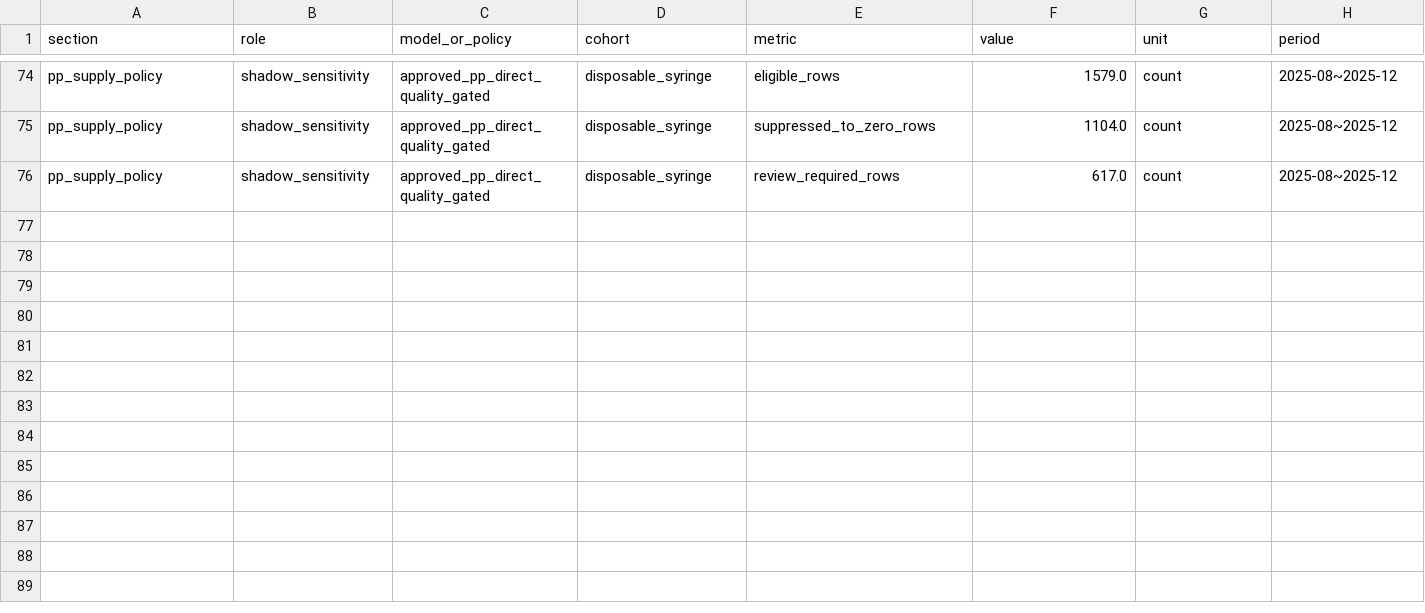
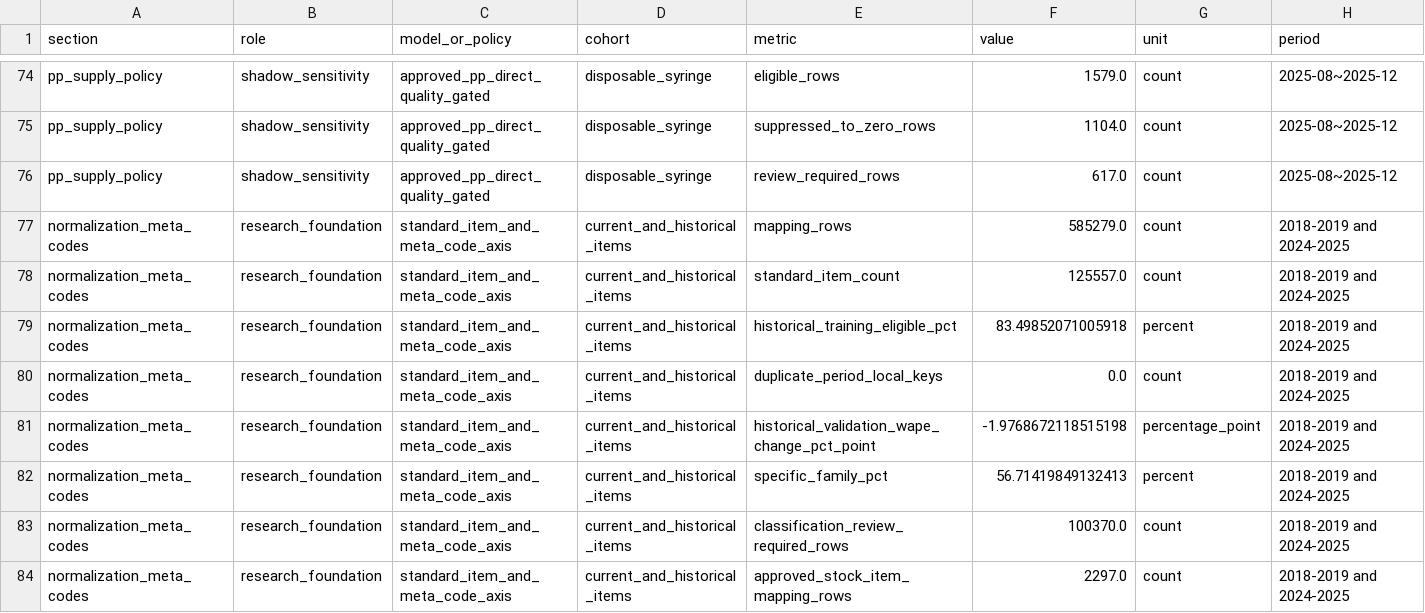
Before and after one commit to DGU-TeamLex/ai, a CSV file: outputs/pr100_reproducibility_metrics.csv, drawn as a sheet; only a part is shown, gaps mark what is left out; rows hold the shown columns only; the diff names each change by its address in the sheet, - before the commit and + after, or states it on an @@ line.

Commit message:
chore: refresh research reproducibility manifest

```diff
--- a/outputs/pr100_reproducibility_metrics.csv
+++ b/outputs/pr100_reproducibility_metrics.csv
+row 77: normalization_meta_codes | research_foundation | standard_item_and_meta_code_axis | current_and_historical_items | mapping_rows | 585279.0 | count | 2018-2019 and 2024-2025
+row 78: normalization_meta_codes | research_foundation | standard_item_and_meta_code_axis | current_and_historical_items | standard_item_count | 125557.0 | count | 2018-2019 and 2024-2025
+row 79: normalization_meta_codes | research_foundation | standard_item_and_meta_code_axis | current_and_historical_items | historical_training_eligible_pct | 83.49852071005918 | percent | 2018-2019 and 2024-2025
+row 80: normalization_meta_codes | research_foundation | standard_item_and_meta_code_axis | current_and_historical_items | duplicate_period_local_keys | 0.0 | count | 2018-2019 and 2024-2025
+row 81: normalization_meta_codes | research_foundation | standard_item_and_meta_code_axis | current_and_historical_items | historical_validation_wape_change_pct_point | -1.9768672118515198 | percentage_point | 2018-2019 and 2024-2025
+row 82: normalization_meta_codes | research_foundation | standard_item_and_meta_code_axis | current_and_historical_items | specific_family_pct | 56.71419849132413 | percent | 2018-2019 and 2024-2025
+row 83: normalization_meta_codes | research_foundation | standard_item_and_meta_code_axis | current_and_historical_items | classification_review_required_rows | 100370.0 | count | 2018-2019 and 2024-2025
+row 84: normalization_meta_codes | research_foundation | standard_item_and_meta_code_axis | current_and_historical_items | approved_stock_item_mapping_rows | 2297.0 | count | 2018-2019 and 2024-2025
```
Also changed, not shown: 1 other file.
